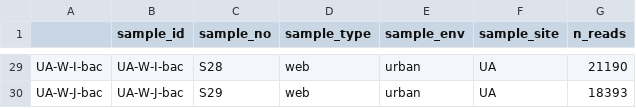
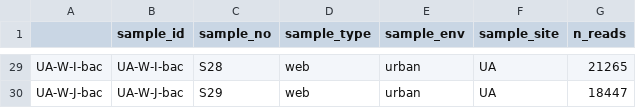
Before and after one commit to quantitative-ecologist/black-widow-microbiome, a CSV file: env-folder/env-data/env-data-raw/env-bac-metadata-raw.csv, drawn as a sheet; only a part is shown, gaps mark what is left out; the diff covers the shown part only.

```diff
--- a/env-folder/env-data/env-data-raw/env-bac-metadata-raw.csv
+++ b/env-folder/env-data/env-data-raw/env-bac-metadata-raw.csv
@@ -29,2 +29,2 @@
-"UA-W-I-bac","UA-W-I-bac","S28","web","urban","UA",21190
-"UA-W-J-bac","UA-W-J-bac","S29","web","urban","UA",18393
+"UA-W-I-bac","UA-W-I-bac","S28","web","urban","UA",21265
+"UA-W-J-bac","UA-W-J-bac","S29","web","urban","UA",18447
```
Also changed, not shown: 26 edited cells elsewhere in this file, 2 other files.
